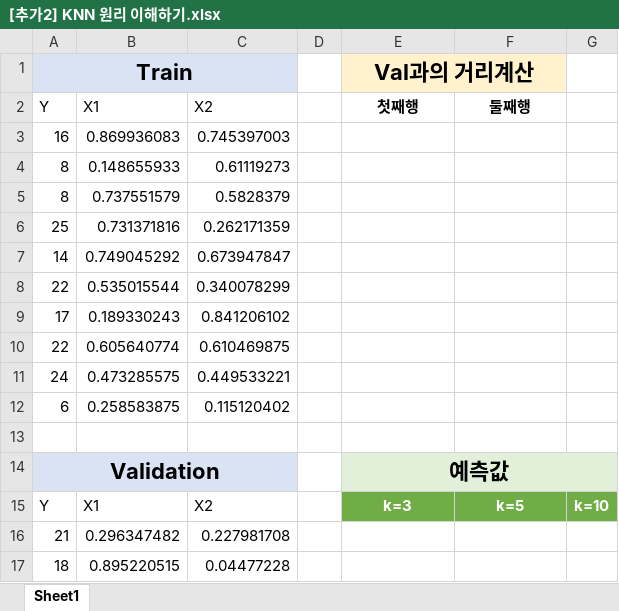
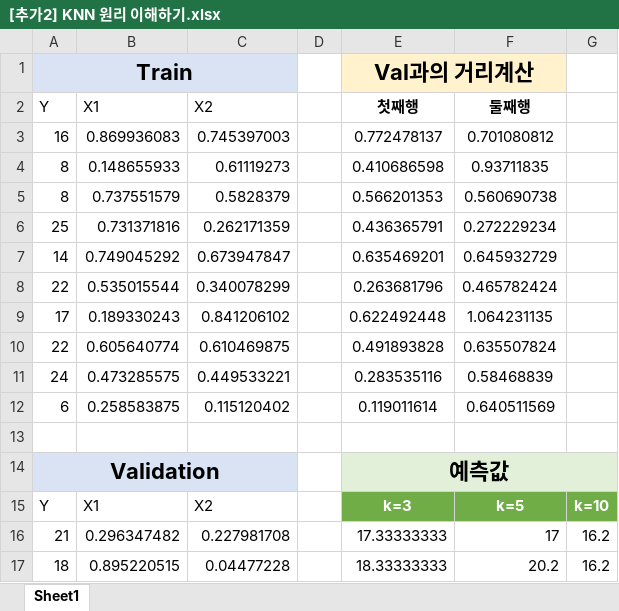
Before and after one commit to pennya6/kt-aivle, an Excel workbook: 머신러닝/[AI]머신러닝_실습자료/[추가2] KNN 원리 이해하기.xlsx, sheet Sheet1, drawn as a sheet; values as stored, in another font and other column widths than the file's, no borders; charts and pictures and table styles not drawn; the diff names each change by its address in the sheet, - before the commit and + after, or states it on an @@ line.

Commit message:
오전실습

```diff
--- a/머신러닝/[AI]머신러닝_실습자료/[추가2] KNN 원리 이해하기.xlsx (sheet Sheet1)
+++ b/머신러닝/[AI]머신러닝_실습자료/[추가2] KNN 원리 이해하기.xlsx (sheet Sheet1)
-E3 (첫째행): (empty)
+E3 (첫째행): 0.772478137
-F3 (둘째행): (empty)
+F3 (둘째행): 0.701080812
-E4 (첫째행): (empty)
+E4 (첫째행): 0.410686598
-F4 (둘째행): (empty)
+F4 (둘째행): 0.93711835
-E5 (첫째행): (empty)
+E5 (첫째행): 0.566201353
-F5 (둘째행): (empty)
+F5 (둘째행): 0.560690738
-E6 (첫째행): (empty)
+E6 (첫째행): 0.436365791
-F6 (둘째행): (empty)
+F6 (둘째행): 0.272229234
-E7 (첫째행): (empty)
+E7 (첫째행): 0.635469201
-F7 (둘째행): (empty)
+F7 (둘째행): 0.645932729
-E8 (첫째행): (empty)
+E8 (첫째행): 0.263681796
-F8 (둘째행): (empty)
+F8 (둘째행): 0.465782424
-E9 (첫째행): (empty)
+E9 (첫째행): 0.622492448
-F9 (둘째행): (empty)
+F9 (둘째행): 1.064231135
-E10 (첫째행): (empty)
+E10 (첫째행): 0.491893828
-F10 (둘째행): (empty)
+F10 (둘째행): 0.635507824
-E11 (첫째행): (empty)
+E11 (첫째행): 0.283535116
-F11 (둘째행): (empty)
+F11 (둘째행): 0.58468839
-E12 (첫째행): (empty)
+E12 (첫째행): 0.119011614
-F12 (둘째행): (empty)
+F12 (둘째행): 0.640511569
-E16 (첫째행): (empty)
+E16 (첫째행): 17.33333333
-F16 (둘째행): (empty)
+F16 (둘째행): 17
-G16:G17: (empty)
+G16:G17: 16.2
-E17 (첫째행): (empty)
+E17 (첫째행): 18.33333333
-F17 (둘째행): (empty)
+F17 (둘째행): 20.2
```
Also changed, not shown: charts or pictures.
